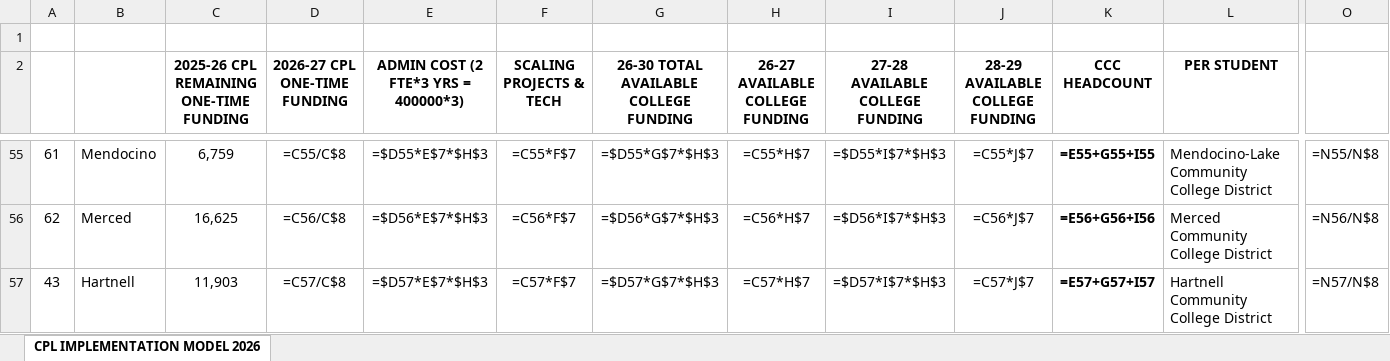
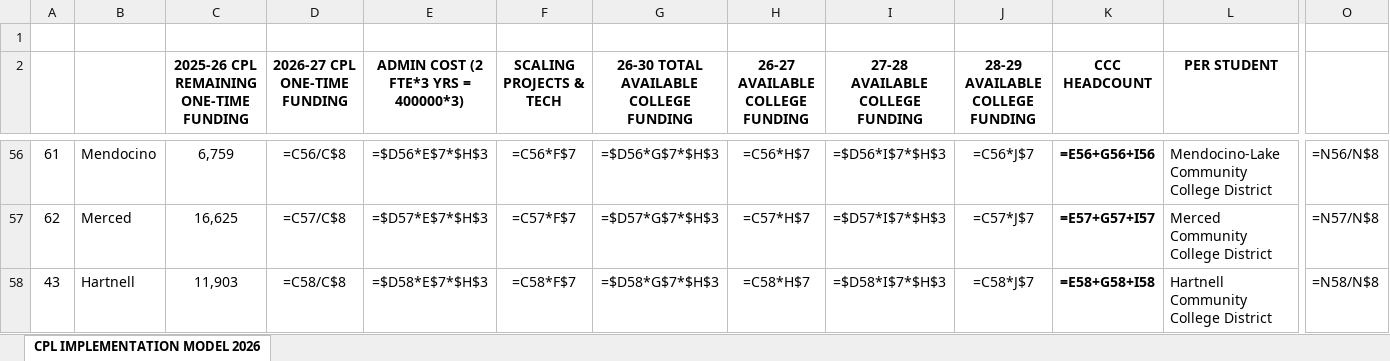
Before and after one commit to CPL-Initiative/cpl-project-tracker, an Excel workbook: funding/CPL_Funding_Model_2026.xlsx, sheet CPL IMPLEMENTATION MODEL 2026, drawn as a sheet; only a part is shown, gaps mark what is left out; values as stored, in another font and other column widths than the file's, no borders; formulas without a stored value are shown as written; addresses are those after the commit; the diff covers the shown part only; the diff names each change by its address in the sheet, - before the commit and + after, or states it on an @@ line.

```diff
--- a/funding/CPL_Funding_Model_2026.xlsx (sheet CPL IMPLEMENTATION MODEL 2026)
+++ b/funding/CPL_Funding_Model_2026.xlsx (sheet CPL IMPLEMENTATION MODEL 2026)
-D56 (2026-27 CPL ONE-TIME FUNDING): =C55/C$8
+D56 (2026-27 CPL ONE-TIME FUNDING): =C56/C$8
-E56: =$D55*E$7*$H$3
+E56: =$D56*E$7*$H$3
-F56 (SCALING PROJECTS & TECH): =C55*F$7
+F56 (SCALING PROJECTS & TECH): =C56*F$7
-G56: =$D55*G$7*$H$3
+G56: =$D56*G$7*$H$3
-H56 (26-27 AVAILABLE COLLEGE FUNDING): =C55*H$7
+H56 (26-27 AVAILABLE COLLEGE FUNDING): =C56*H$7
-I56 (27-28 AVAILABLE COLLEGE FUNDING): =$D55*I$7*$H$3
+I56 (27-28 AVAILABLE COLLEGE FUNDING): =$D56*I$7*$H$3
-J56 (28-29 AVAILABLE COLLEGE FUNDING): =C55*J$7
+J56 (28-29 AVAILABLE COLLEGE FUNDING): =C56*J$7
-K56 (CCC HEADCOUNT): =E55+G55+I55
+K56 (CCC HEADCOUNT): =E56+G56+I56
-O56: =N55/N$8
+O56: =N56/N$8
-D57 (2026-27 CPL ONE-TIME FUNDING): =C56/C$8
+D57 (2026-27 CPL ONE-TIME FUNDING): =C57/C$8
-E57: =$D56*E$7*$H$3
+E57: =$D57*E$7*$H$3
-F57 (SCALING PROJECTS & TECH): =C56*F$7
+F57 (SCALING PROJECTS & TECH): =C57*F$7
-G57: =$D56*G$7*$H$3
+G57: =$D57*G$7*$H$3
-H57 (26-27 AVAILABLE COLLEGE FUNDING): =C56*H$7
+H57 (26-27 AVAILABLE COLLEGE FUNDING): =C57*H$7
-I57 (27-28 AVAILABLE COLLEGE FUNDING): =$D56*I$7*$H$3
+I57 (27-28 AVAILABLE COLLEGE FUNDING): =$D57*I$7*$H$3
-J57 (28-29 AVAILABLE COLLEGE FUNDING): =C56*J$7
+J57 (28-29 AVAILABLE COLLEGE FUNDING): =C57*J$7
-K57 (CCC HEADCOUNT): =E56+G56+I56
+K57 (CCC HEADCOUNT): =E57+G57+I57
-O57: =N56/N$8
+O57: =N57/N$8
-D58 (2026-27 CPL ONE-TIME FUNDING): =C57/C$8
+D58 (2026-27 CPL ONE-TIME FUNDING): =C58/C$8
-E58: =$D57*E$7*$H$3
+E58: =$D58*E$7*$H$3
-F58 (SCALING PROJECTS & TECH): =C57*F$7
+F58 (SCALING PROJECTS & TECH): =C58*F$7
-G58: =$D57*G$7*$H$3
+G58: =$D58*G$7*$H$3
-H58 (26-27 AVAILABLE COLLEGE FUNDING): =C57*H$7
+H58 (26-27 AVAILABLE COLLEGE FUNDING): =C58*H$7
-I58 (27-28 AVAILABLE COLLEGE FUNDING): =$D57*I$7*$H$3
+I58 (27-28 AVAILABLE COLLEGE FUNDING): =$D58*I$7*$H$3
-J58 (28-29 AVAILABLE COLLEGE FUNDING): =C57*J$7
+J58 (28-29 AVAILABLE COLLEGE FUNDING): =C58*J$7
-K58 (CCC HEADCOUNT): =E57+G57+I57
+K58 (CCC HEADCOUNT): =E58+G58+I58
-O58: =N57/N$8
+O58: =N58/N$8
```
Also changed, not shown: 1 added row, 678 edited cells and merged cells elsewhere in this sheet, 11 other files.
